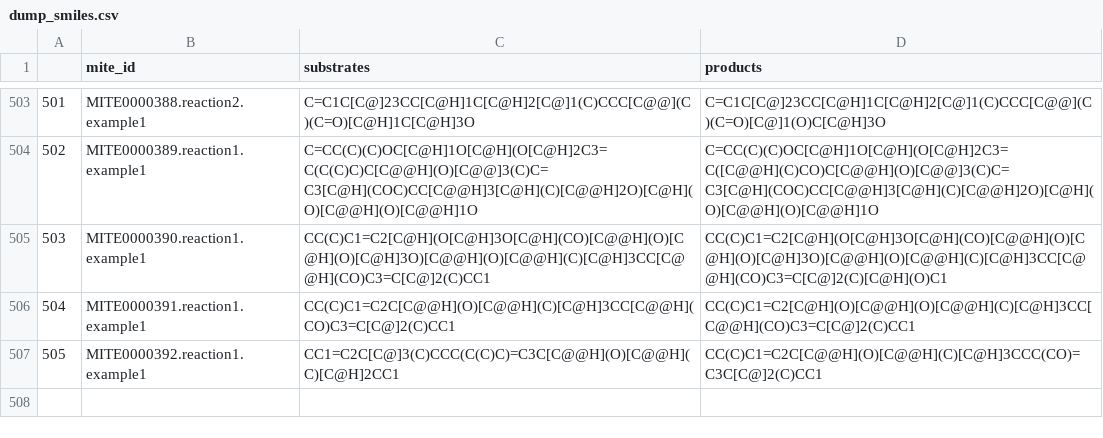
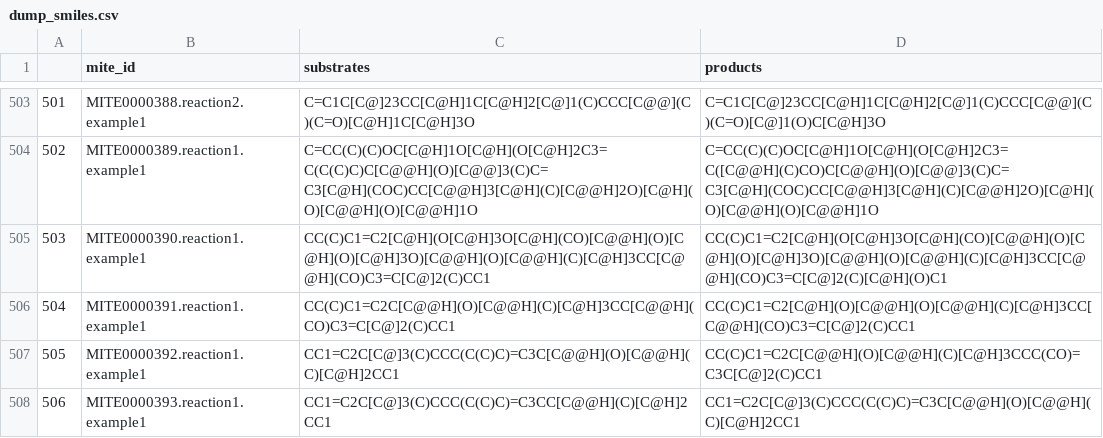
Before and after one commit to mite-standard/mite_data, a CSV file: mite_data/metadata/dump_smiles.csv, drawn as a sheet; only a part is shown, gaps mark what is left out.

```diff
--- a/mite_data/metadata/dump_smiles.csv
+++ b/mite_data/metadata/dump_smiles.csv
@@ -507 +507,2 @@
 505,MITE0000392.reaction1.example1,CC1=C2C[C@]3(C)CCC(C(C)C)=C3C[C@@H](O)[C@@H](C)[C@H]2CC1,CC(C)C1=C2C[C@@H](O)[C@@H](C)[C@H]3CCC(CO)=C3C[C@]2(C)CC1
+506,MITE0000393.reaction1.example1,CC1=C2C[C@]3(C)CCC(C(C)C)=C3CC[C@@H](C)[C@H]2CC1,CC1=C2C[C@]3(C)CCC(C(C)C)=C3C[C@@H](O)[C@@H](C)[C@H]2CC1
```
Also changed, not shown: mite_data/metadata/dump_smarts.csv, mite_data/metadata/mite_prot_accessions.csv, 4 other files.
